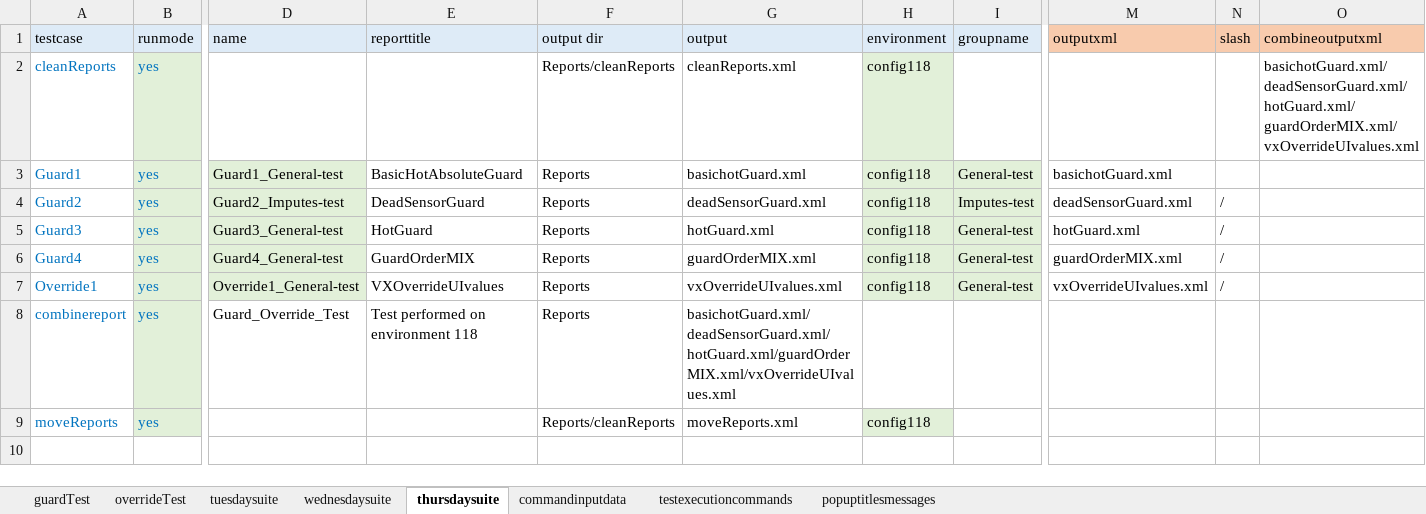
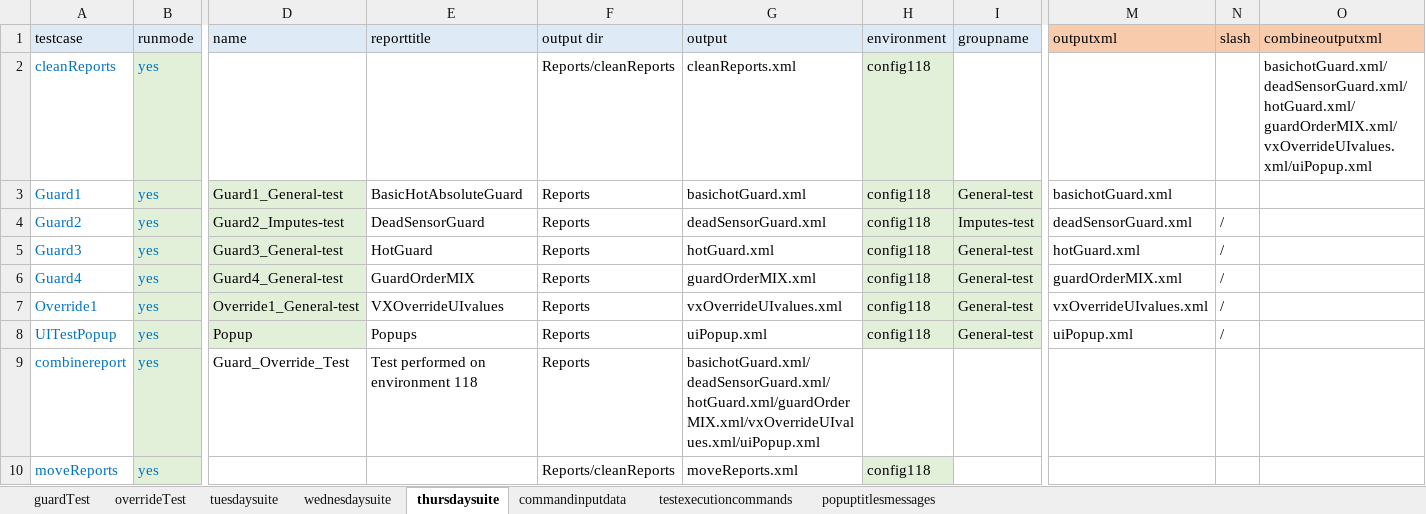
Before and after one commit to ananiac/AuQA, an Excel workbook: Inputs/testInputs.xlsx, sheet thursdaysuite, drawn as a sheet; only a part is shown, gaps mark what is left out; values as stored, in another font and other column widths than the file's, no borders; addresses are those after the commit; rows hold the shown columns only; the diff names each change by its address in the sheet, - before the commit and + after, or states it on an @@ line.

Commit message:
AUQA-85_uiPopupVerification23

```diff
--- a/Inputs/testInputs.xlsx (sheet thursdaysuite)
+++ b/Inputs/testInputs.xlsx (sheet thursdaysuite)
-O2 (combineoutputxml): basichotGuard.xml/deadSensorGuard.xml/hotGuard.xml/guardOrderMIX.xml/vxOverrideUIvalues.xml
+O2 (combineoutputxml): basichotGuard.xml/deadSensorGuard.xml/hotGuard.xml/guardOrderMIX.xml/vxOverrideUIvalues.xml/uiPopup.xml
+row 8: UITestPopup | yes | Popup | Popups | Reports | uiPopup.xml | config118 | General-test | uiPopup.xml | /
-G9 (output): basichotGuard.xml/deadSensorGuard.xml/hotGuard.xml/guardOrderMIX.xml/vxOverrideUIvalues.xml
+G9 (output): basichotGuard.xml/deadSensorGuard.xml/hotGuard.xml/guardOrderMIX.xml/vxOverrideUIvalues.xml/uiPopup.xml
```
Also changed, not shown: sheet wednesdaysuite, sheet testexecutioncommands.
